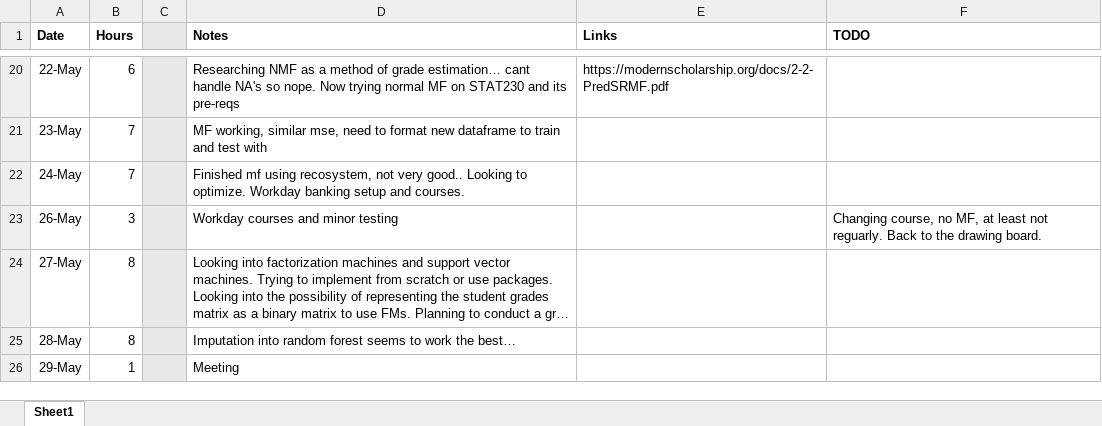
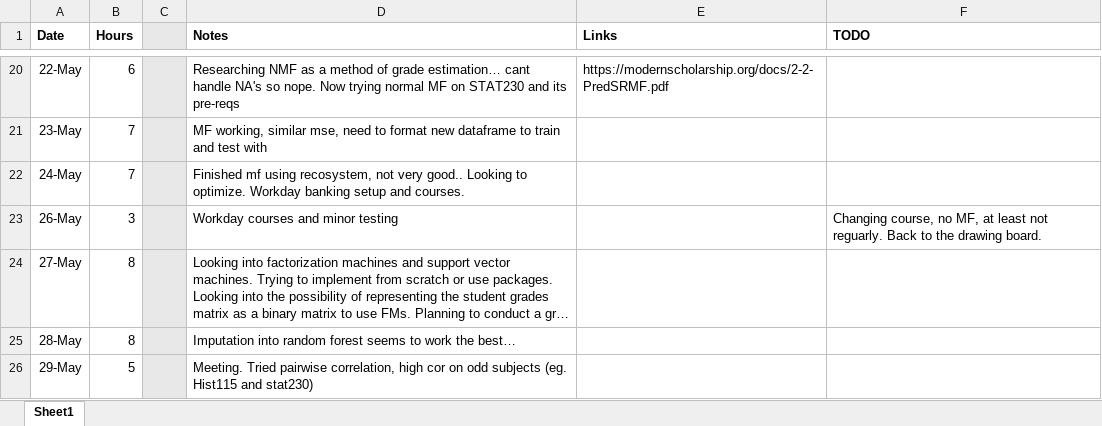
Before and after one commit to RossCoop/UBCO-Grade-Prediction, an Excel workbook: Summer 2024 Working Hours.xlsx, sheet Sheet1, drawn as a sheet; only a part is shown, gaps mark what is left out; long unchanged cells end in …; values as stored, in another font and other column widths than the file's, no borders; the diff names each change by its address in the sheet, - before the commit and + after, or states it on an @@ line.

Commit message:
tried pairwise cor, no luck

```diff
--- a/Summer 2024 Working Hours.xlsx (sheet Sheet1)
+++ b/Summer 2024 Working Hours.xlsx (sheet Sheet1)
-B26 (Hours): 1
+B26 (Hours): 5
-D26 (Notes): Meeting
+D26 (Notes): Meeting. Tried pairwise correlation, high cor on odd subjects (eg. Hist115 and stat230)
```
Also changed, not shown: 1 other file.
